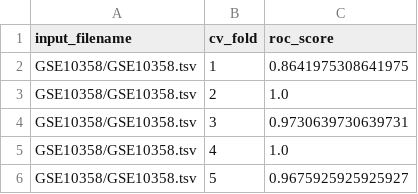
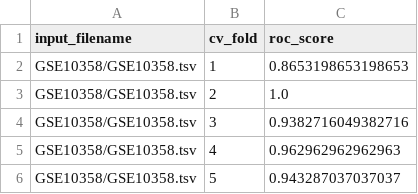
Before and after one commit to abbymuir47/sex_imputation, a TSV file: myoutput.tsv, drawn as a sheet.

```diff
--- a/myoutput.tsv
+++ b/myoutput.tsv
@@ -1,6 +1,6 @@
 input_filename	cv_fold	roc_score
-GSE10358/GSE10358.tsv	1	0.8641975308641975
+GSE10358/GSE10358.tsv	1	0.8653198653198653
 GSE10358/GSE10358.tsv	2	1.0
-GSE10358/GSE10358.tsv	3	0.9730639730639731
-GSE10358/GSE10358.tsv	4	1.0
-GSE10358/GSE10358.tsv	5	0.9675925925925927
+GSE10358/GSE10358.tsv	3	0.9382716049382716
+GSE10358/GSE10358.tsv	4	0.962962962962963
+GSE10358/GSE10358.tsv	5	0.943287037037037
```
Also changed, not shown: 1 other file.
